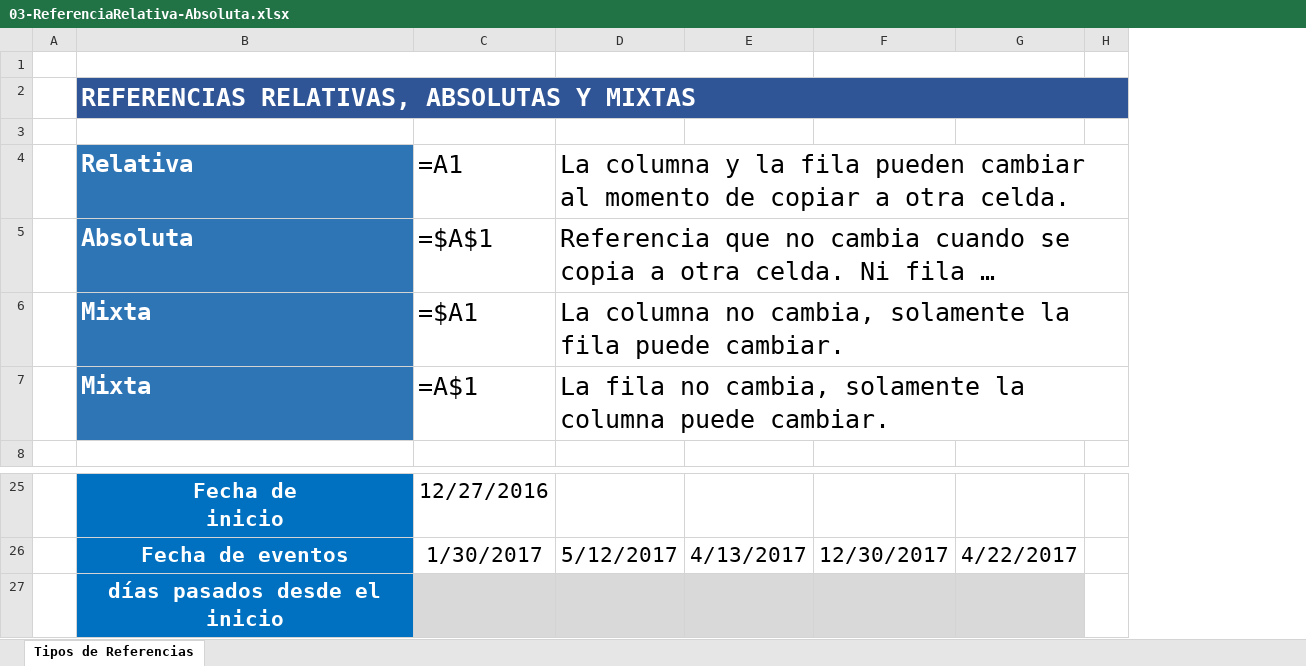
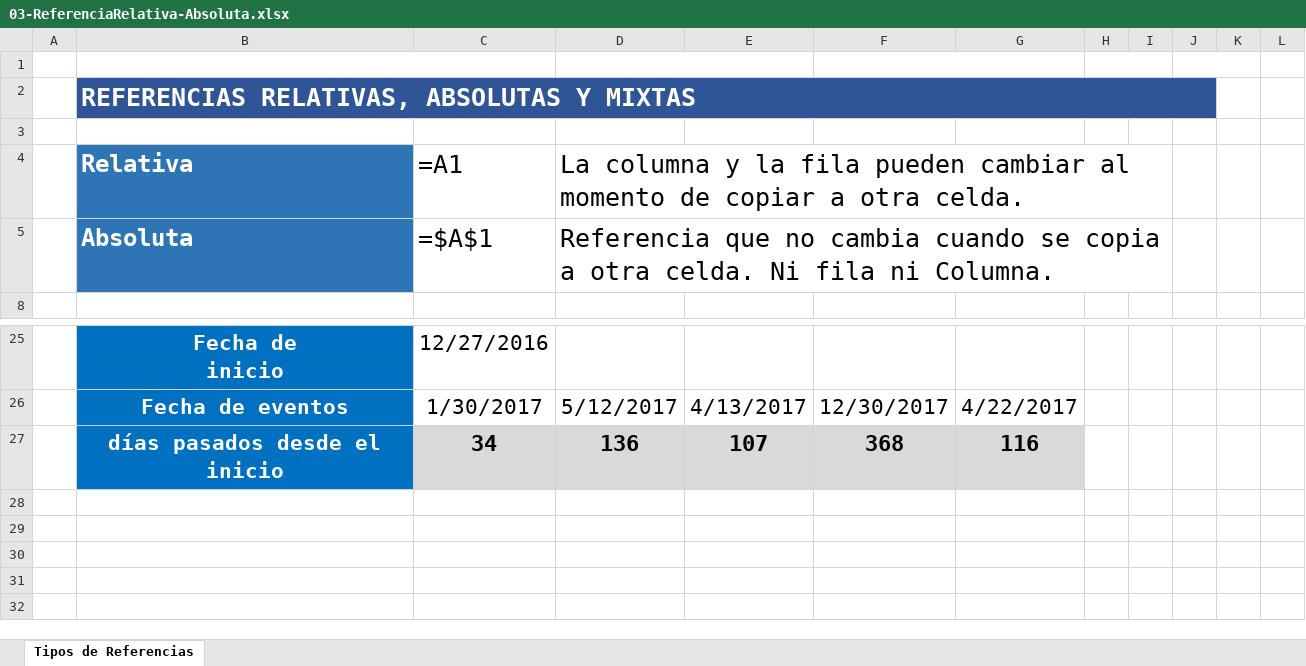
Before and after one commit to josuebautista/Excel, an Excel workbook: 03-ReferenciaRelativa-Absoluta.xlsx, sheet Tipos de Referencias, drawn as a sheet; only a part is shown, gaps mark what is left out; long unchanged cells end in …; values as stored, in another font and other column widths than the file's, no borders; removed rows and columns are numbered as before the commit, all else as after; the diff names each change by its address in the sheet, - before the commit and + after, or states it on an @@ line.

```diff
--- a/03-ReferenciaRelativa-Absoluta.xlsx (sheet Tipos de Referencias)
+++ b/03-ReferenciaRelativa-Absoluta.xlsx (sheet Tipos de Referencias)
+column I, empty
+column J, empty
+column K, empty
+column L, empty
+H1:I1 merged
@@ row 6 hidden:  | Mixta | =$A1 | La columna no cambia, solamente la fila puede cambiar. @@
@@ row 7 hidden:  | Mixta | =A$1 | La fila no cambia, solamente la columna puede cambiar. @@
-row 27:  | días pasados desde el inicio
+row 27:  | días pasados desde el inicio | 34 | 136 | 107 | 368 | 116
```
Also changed, not shown: formulas that keep their value, 02-FormulasBasicas.xlsx.
